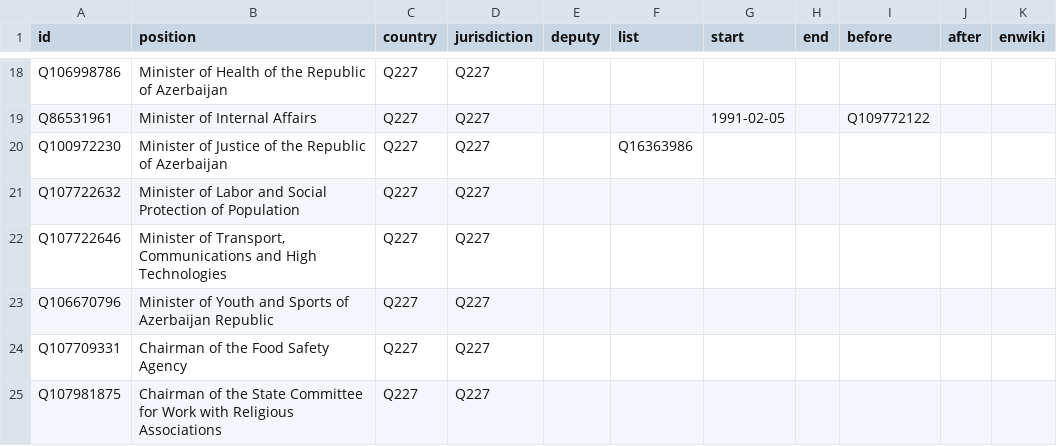
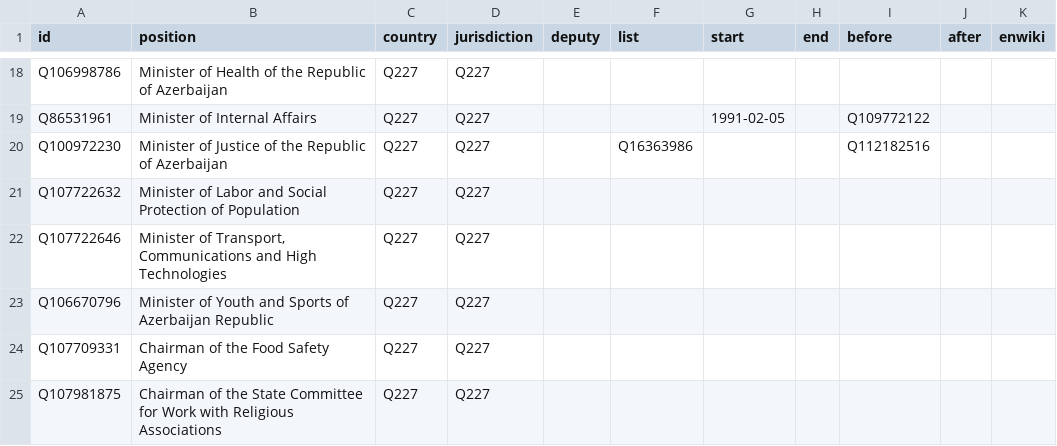
Before and after one commit to every-politician-scrapers/azerbaijan-cabinet, a CSV file: html/positions.csv, drawn as a sheet; only a part is shown, gaps mark what is left out.

Commit message:
PCB update

```diff
--- a/html/positions.csv
+++ b/html/positions.csv
@@ -19,3 +19,3 @@ Q106998786,Minister of Health of the Republic of Azerbaijan,Q227,Q227,,,,,,,
 Q86531961,Minister of Internal Affairs,Q227,Q227,,,1991-02-05,,Q109772122,,
-Q100972230,Minister of Justice of the Republic of Azerbaijan,Q227,Q227,,Q16363986,,,,,
+Q100972230,Minister of Justice of the Republic of Azerbaijan,Q227,Q227,,Q16363986,,,Q112182516,,
 Q107722632,Minister of Labor and Social Protection of Population,Q227,Q227,,,,,,,
```
